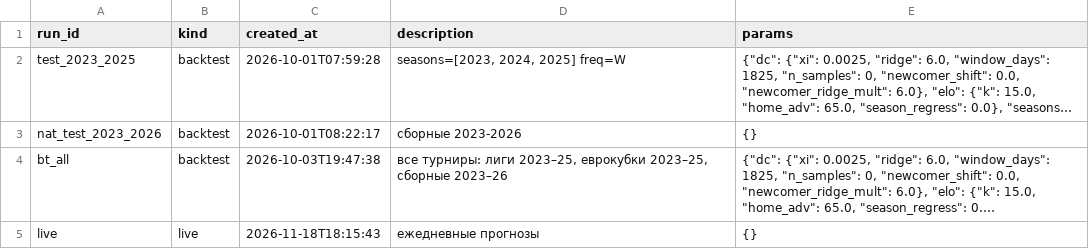
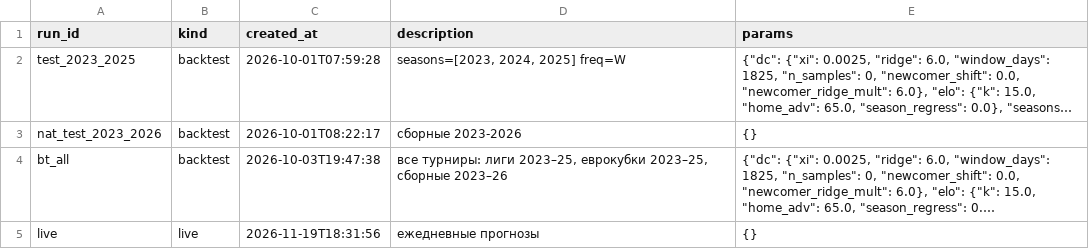
Before and after one commit to socceranalyser/soccer-analyser, a CSV file: data/state/runs.csv, drawn as a sheet; long unchanged cells end in …; the diff names each change by its address in the sheet, - before the commit and + after, or states it on an @@ line.

```diff
--- a/data/state/runs.csv
+++ b/data/state/runs.csv
-C5 (created_at): 2026-11-18T18:15:43
+C5 (created_at): 2026-11-19T18:31:56
```
Also changed, not shown: data/misli_results.csv, 5 other files.
